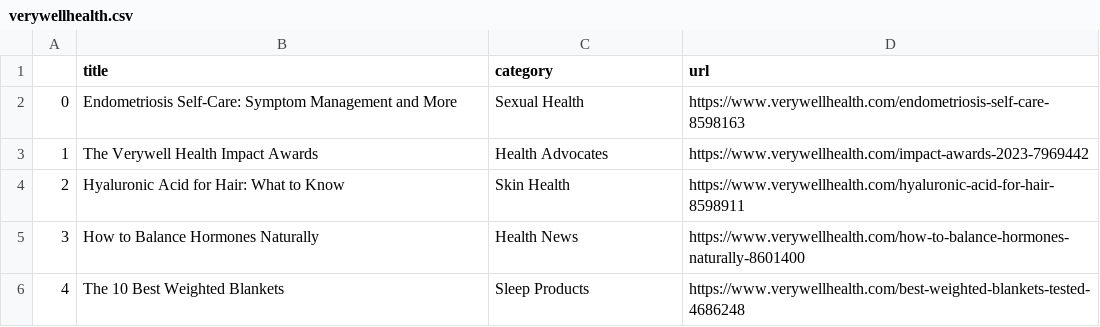
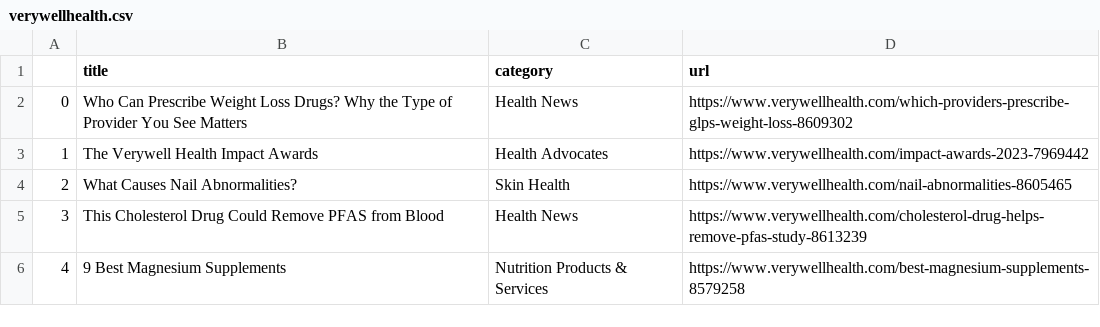
Before and after one commit to hannahkaplan/Very-Well-Health, a CSV file: verywellhealth.csv, drawn as a sheet.

```diff
--- a/verywellhealth.csv
+++ b/verywellhealth.csv
@@ -1,6 +1,6 @@
 ,title,category,url
-0,Endometriosis Self-Care: Symptom Management and More,Sexual Health,https://www.verywellhealth.com/endometriosis-self-care-8598163
+0,Who Can Prescribe Weight Loss Drugs? Why the Type of Provider You See Matters,Health News,https://www.verywellhealth.com/which-providers-prescribe-glps-weight-loss-8609302
 1,The Verywell Health Impact Awards,Health Advocates,https://www.verywellhealth.com/impact-awards-2023-7969442
-2,Hyaluronic Acid for Hair: What to Know,Skin Health,https://www.verywellhealth.com/hyaluronic-acid-for-hair-8598911
-3,How to Balance Hormones Naturally,Health News,https://www.verywellhealth.com/how-to-balance-hormones-naturally-8601400
-4,The 10 Best Weighted Blankets,Sleep Products,https://www.verywellhealth.com/best-weighted-blankets-tested-4686248
+2,What Causes Nail Abnormalities?,Skin Health,https://www.verywellhealth.com/nail-abnormalities-8605465
+3,This Cholesterol Drug Could Remove PFAS from Blood,Health News,https://www.verywellhealth.com/cholesterol-drug-helps-remove-pfas-study-8613239
+4,9 Best Magnesium Supplements,Nutrition Products & Services,https://www.verywellhealth.com/best-magnesium-supplements-8579258
```
